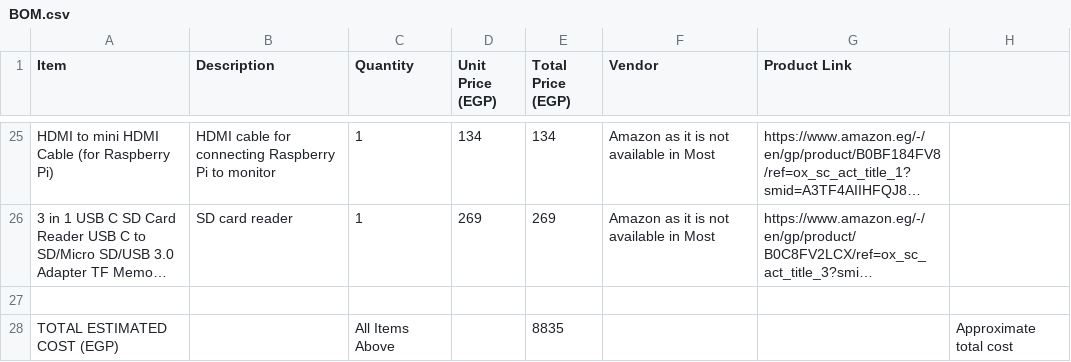
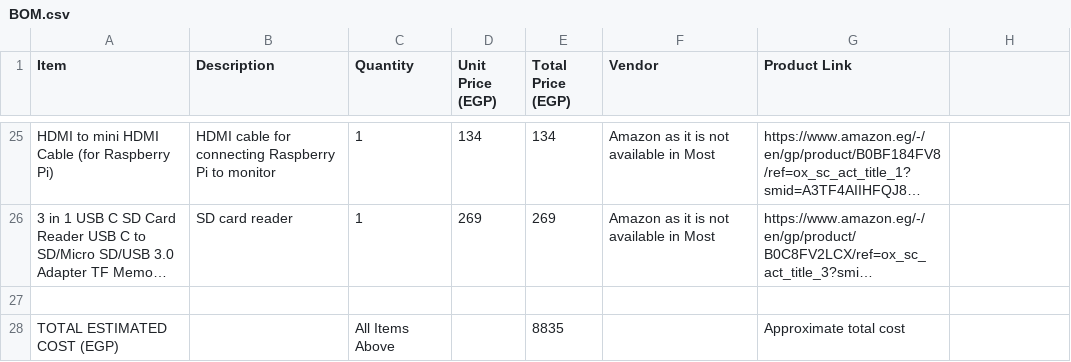
Before and after one commit to Hasona57/Smart-Road, a CSV file: BOM.csv, drawn as a sheet; only a part is shown, gaps mark what is left out; long unchanged cells end in …; the diff names each change by its address in the sheet, - before the commit and + after, or states it on an @@ line.

Commit message:
Update BOM.csv

```diff
--- a/BOM.csv
+++ b/BOM.csv
-G28 (Product Link): (empty)
+G28 (Product Link): Approximate total cost
-H28: Approximate total cost
+H28: (empty)
```
